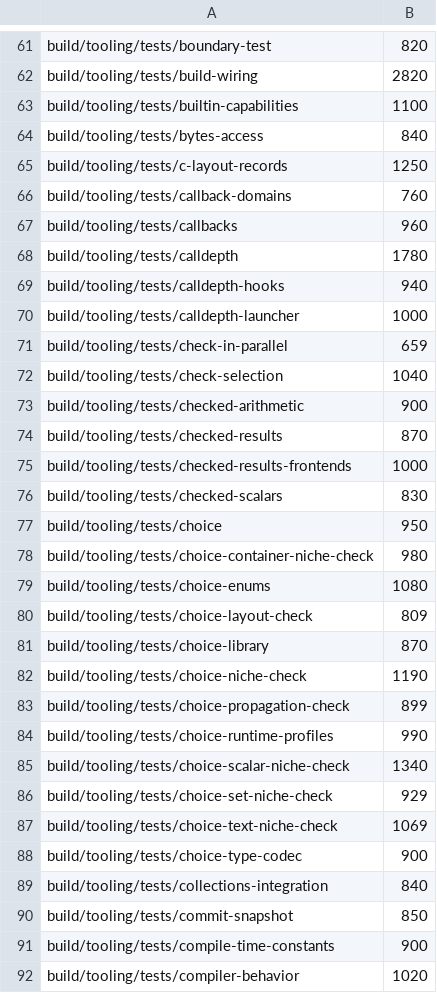
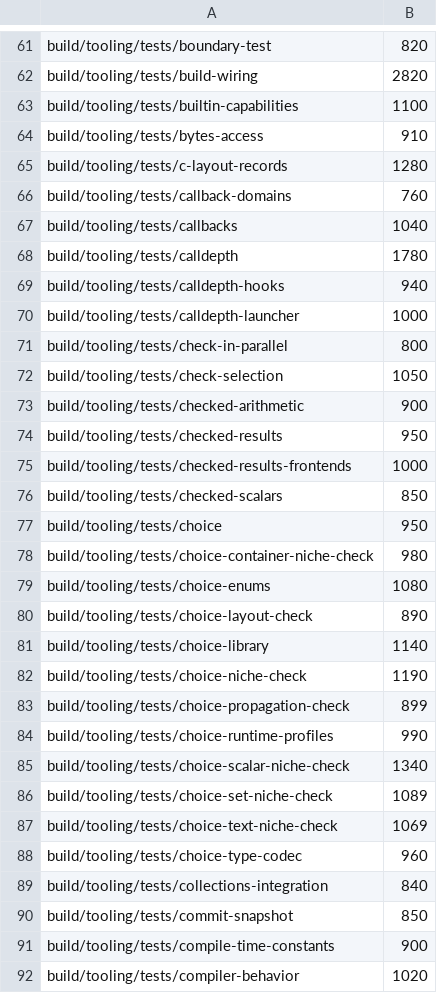
Before and after one commit to O4FDev/MinLang, a TSV file: tools/fast-gate/goal-times.tsv, drawn as a sheet; only a part is shown, gaps mark what is left out; the diff covers the shown part only.

```diff
--- a/tools/fast-gate/goal-times.tsv
+++ b/tools/fast-gate/goal-times.tsv
@@ -63,6 +63,6 @@ build/tooling/tests/build-wiring	2820
 build/tooling/tests/builtin-capabilities	1100
-build/tooling/tests/bytes-access	840
-build/tooling/tests/c-layout-records	1250
+build/tooling/tests/bytes-access	910
+build/tooling/tests/c-layout-records	1280
 build/tooling/tests/callback-domains	760
-build/tooling/tests/callbacks	960
+build/tooling/tests/callbacks	1040
 build/tooling/tests/calldepth	1780
@@ -70,8 +70,8 @@ build/tooling/tests/calldepth-hooks	940
 build/tooling/tests/calldepth-launcher	1000
-build/tooling/tests/check-in-parallel	659
-build/tooling/tests/check-selection	1040
+build/tooling/tests/check-in-parallel	800
+build/tooling/tests/check-selection	1050
 build/tooling/tests/checked-arithmetic	900
-build/tooling/tests/checked-results	870
+build/tooling/tests/checked-results	950
 build/tooling/tests/checked-results-frontends	1000
-build/tooling/tests/checked-scalars	830
+build/tooling/tests/checked-scalars	850
 build/tooling/tests/choice	950
@@ -79,4 +79,4 @@ build/tooling/tests/choice-container-niche-check	980
 build/tooling/tests/choice-enums	1080
-build/tooling/tests/choice-layout-check	809
-build/tooling/tests/choice-library	870
+build/tooling/tests/choice-layout-check	890
+build/tooling/tests/choice-library	1140
 build/tooling/tests/choice-niche-check	1190
@@ -85,5 +85,5 @@ build/tooling/tests/choice-runtime-profiles	990
 build/tooling/tests/choice-scalar-niche-check	1340
-build/tooling/tests/choice-set-niche-check	929
+build/tooling/tests/choice-set-niche-check	1089
 build/tooling/tests/choice-text-niche-check	1069
-build/tooling/tests/choice-type-codec	900
+build/tooling/tests/choice-type-codec	960
 build/tooling/tests/collections-integration	840
```
Also changed, not shown: 59 edited cells elsewhere in this file, tools/fast-gate/times.tsv.
